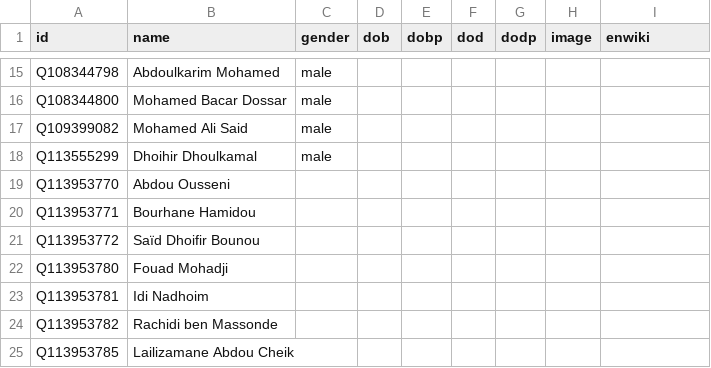
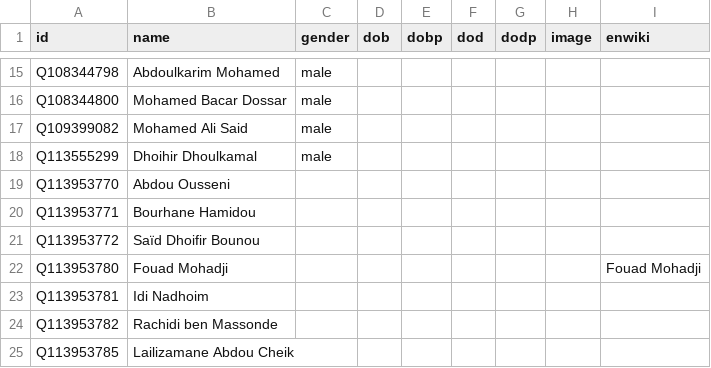
Before and after one commit to every-politician-scrapers/comoros, a CSV file: html/bio.csv, drawn as a sheet; only a part is shown, gaps mark what is left out.

Commit message:
PCB update

```diff
--- a/html/bio.csv
+++ b/html/bio.csv
@@ -21,3 +21,3 @@ Q113953771,Bourhane Hamidou,,,,,,,
 Q113953772,Saïd Dhoifir Bounou,,,,,,,
-Q113953780,Fouad Mohadji,,,,,,,
+Q113953780,Fouad Mohadji,,,,,,,Fouad Mohadji
 Q113953781,Idi Nadhoim,,,,,,,
```
